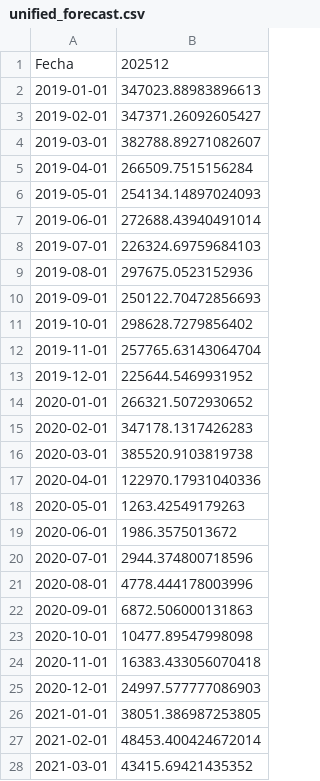
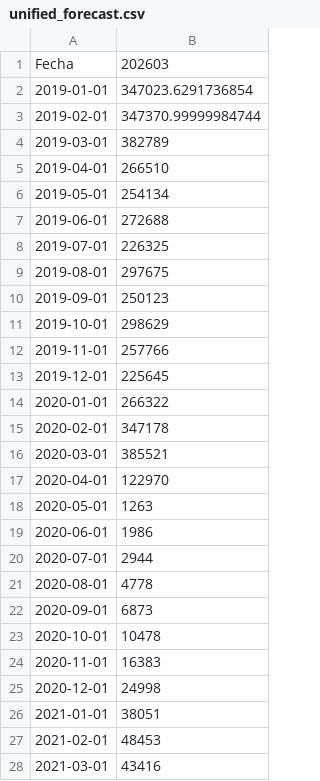
Before and after one commit to manuelsancristobal/proyeccion-turistica, a CSV file: dashboard/data/salidas/unified_forecast.csv, drawn as a sheet; only a part is shown; the diff covers the shown part only.

```diff
--- a/dashboard/data/salidas/unified_forecast.csv
+++ b/dashboard/data/salidas/unified_forecast.csv
@@ -1,28 +1,28 @@
-Fecha,202512
-2019-01-01,347023.88983896613
-2019-02-01,347371.26092605427
-2019-03-01,382788.89271082607
-2019-04-01,266509.7515156284
-2019-05-01,254134.14897024093
-2019-06-01,272688.43940491014
-2019-07-01,226324.69759684103
-2019-08-01,297675.0523152936
-2019-09-01,250122.70472856693
-2019-10-01,298628.7279856402
-2019-11-01,257765.63143064704
-2019-12-01,225644.5469931952
-2020-01-01,266321.5072930652
-2020-02-01,347178.1317426283
-2020-03-01,385520.9103819738
-2020-04-01,122970.17931040336
-2020-05-01,1263.42549179263
-2020-06-01,1986.3575013672
-2020-07-01,2944.374800718596
-2020-08-01,4778.444178003996
-2020-09-01,6872.506000131863
-2020-10-01,10477.89547998098
-2020-11-01,16383.433056070418
-2020-12-01,24997.577777086903
-2021-01-01,38051.386987253805
-2021-02-01,48453.400424672014
-2021-03-01,43415.69421435352
+Fecha,202603
+2019-01-01,347023.6291736854
+2019-02-01,347370.99999984744
+2019-03-01,382789
+2019-04-01,266510
+2019-05-01,254134
+2019-06-01,272688
+2019-07-01,226325
+2019-08-01,297675
+2019-09-01,250123
+2019-10-01,298629
+2019-11-01,257766
+2019-12-01,225645
+2020-01-01,266322
+2020-02-01,347178
+2020-03-01,385521
+2020-04-01,122970
+2020-05-01,1263
+2020-06-01,1986
+2020-07-01,2944
+2020-08-01,4778
+2020-09-01,6873
+2020-10-01,10478
+2020-11-01,16383
+2020-12-01,24998
+2021-01-01,38051
+2021-02-01,48453
+2021-03-01,43416
```
Also changed, not shown: 3 added rows and 63 edited cells elsewhere in this file, dashboard/data/llegadas/llegadas_nacionalidad.csv, dashboard/data/llegadas/llegadas_paso.csv, 30 other files.
